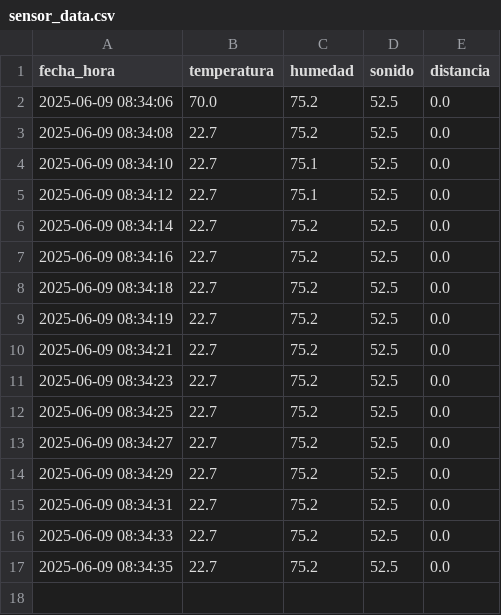
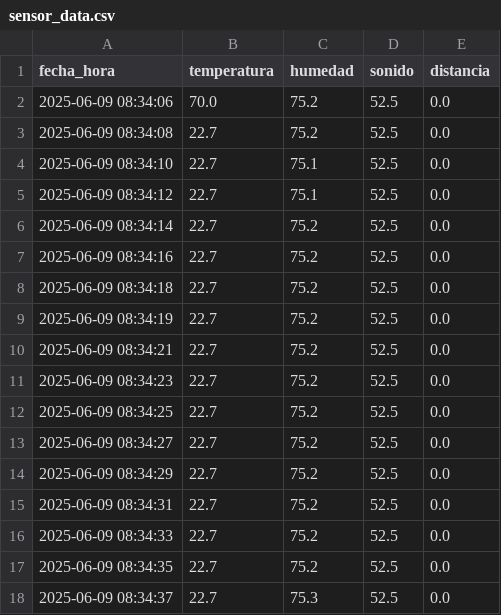
Before and after one commit to Gonchis12/SensoresInterfaz, a CSV file: sensor_data.csv, drawn as a sheet; the diff names each change by its address in the sheet, - before the commit and + after, or states it on an @@ line.

Commit message:
Nueva lectura del sensor

```diff
--- a/sensor_data.csv
+++ b/sensor_data.csv
+row 18: 2025-06-09 08:34:37 | 22.7 | 75.3 | 52.5 | 0.0
```
Also changed, not shown: 1 other file.
